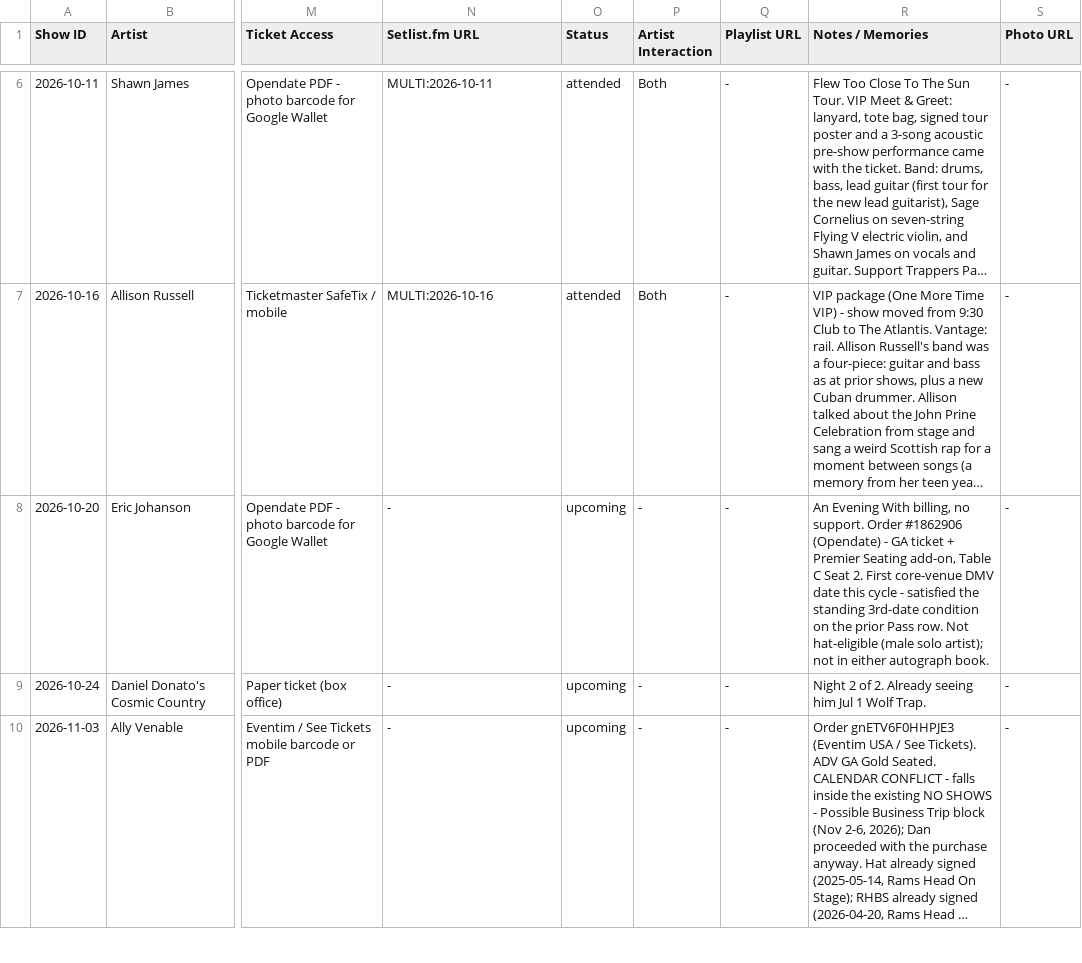
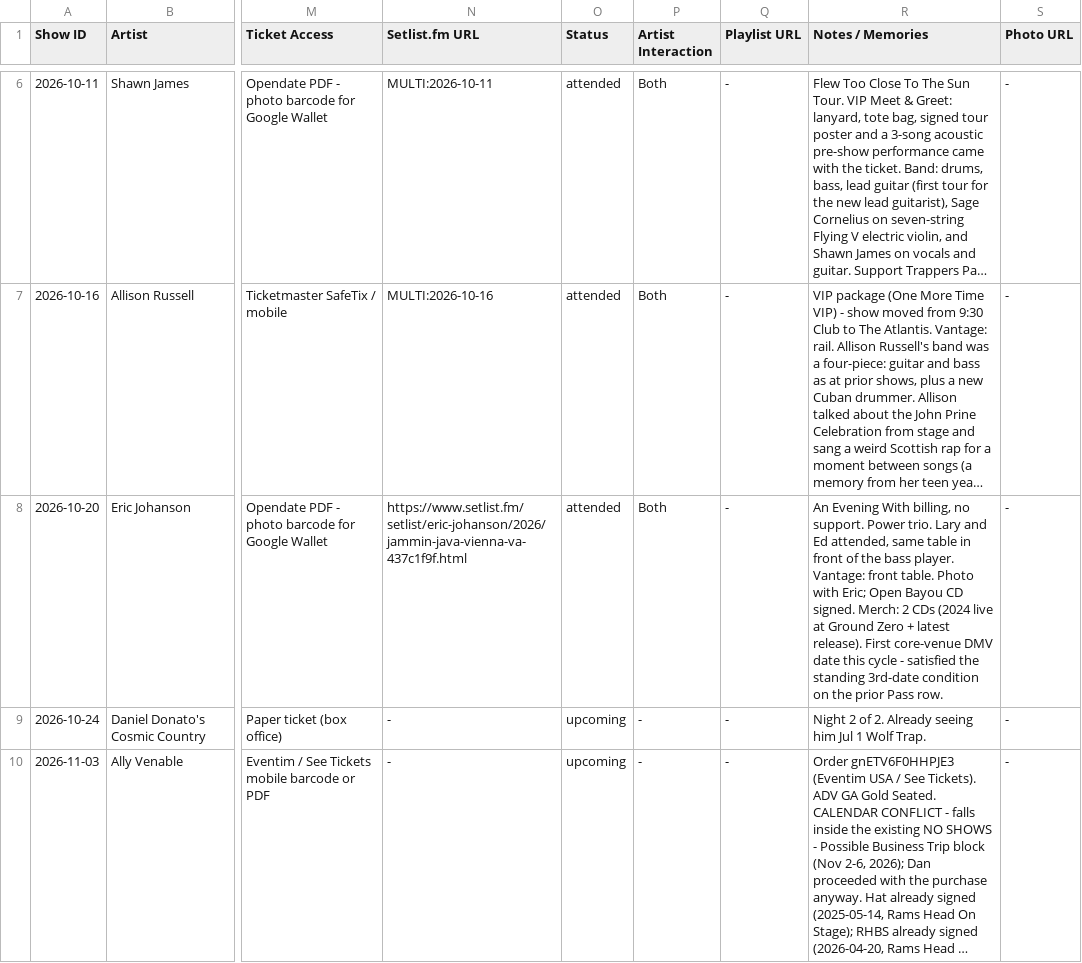
Before and after one commit to dan2bit/live-shows, a TSV file: data/live_shows_current.tsv, drawn as a sheet; only a part is shown, gaps mark what is left out; long unchanged cells end in …; the diff names each change by its address in the sheet, - before the commit and + after, or states it on an @@ line.

```diff
--- a/data/live_shows_current.tsv
+++ b/data/live_shows_current.tsv
-N8 (Setlist.fm URL): -
+N8 (Setlist.fm URL): https://www.setlist.fm/setlist/eric-johanson/2026/jammin-java-vienna-va-437c1f9f.html
-O8 (Status): upcoming
+O8 (Status): attended
-P8 (Artist Interaction): -
+P8 (Artist Interaction): Both
-R8 (Notes / Memories): …no support. Order #1862906 (Opendate) - GA ticket + Premier Seating add-on, Table C Seat 2. First core-venue DMV date this cycle - satisfied the standing 3rd-date condition on the prior Pass row. Not hat-eligible (male solo artist); not in either autograph book.
+R8 (Notes / Memories): …no support. Power trio. Lary and Ed attended, same table in front of the bass player. Vantage: front table. Photo with Eric; Open Bayou CD signed. Merch: 2 CDs (2024 live at Ground Zero + latest release). First core-venue DMV date this cycle - satisfied the standing 3rd-date condition on the prior Pass row.
```
Also changed, not shown: data/artists.tsv, data/show_goals/item_log.tsv.
